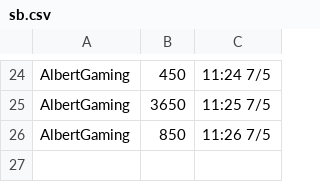
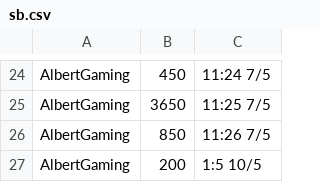
Before and after one commit to ctc2502/DDU-Space-invader, a CSV file: Examplary/Exemplary/data/sb.csv, drawn as a sheet; only a part is shown, gaps mark what is left out.

Commit message:
Update sb.csv

```diff
--- a/Examplary/Exemplary/data/sb.csv
+++ b/Examplary/Exemplary/data/sb.csv
@@ -26 +26,2 @@ AlbertGaming,3650,"11:25 7/5 "
 AlbertGaming,850,"11:26 7/5 "
+AlbertGaming,200,"1:5 10/5 "
```
